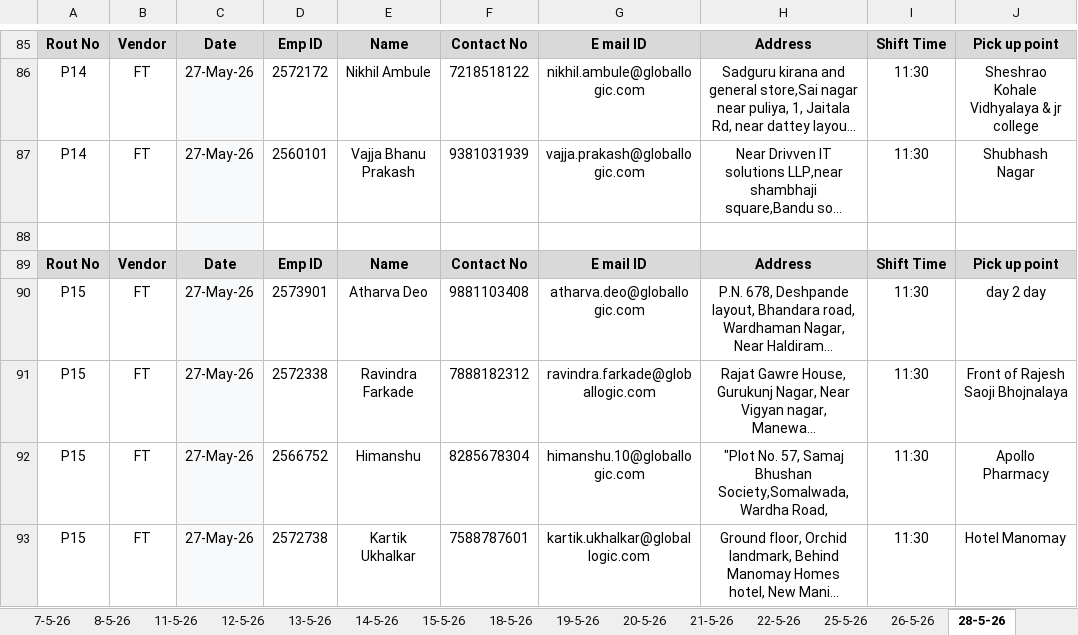
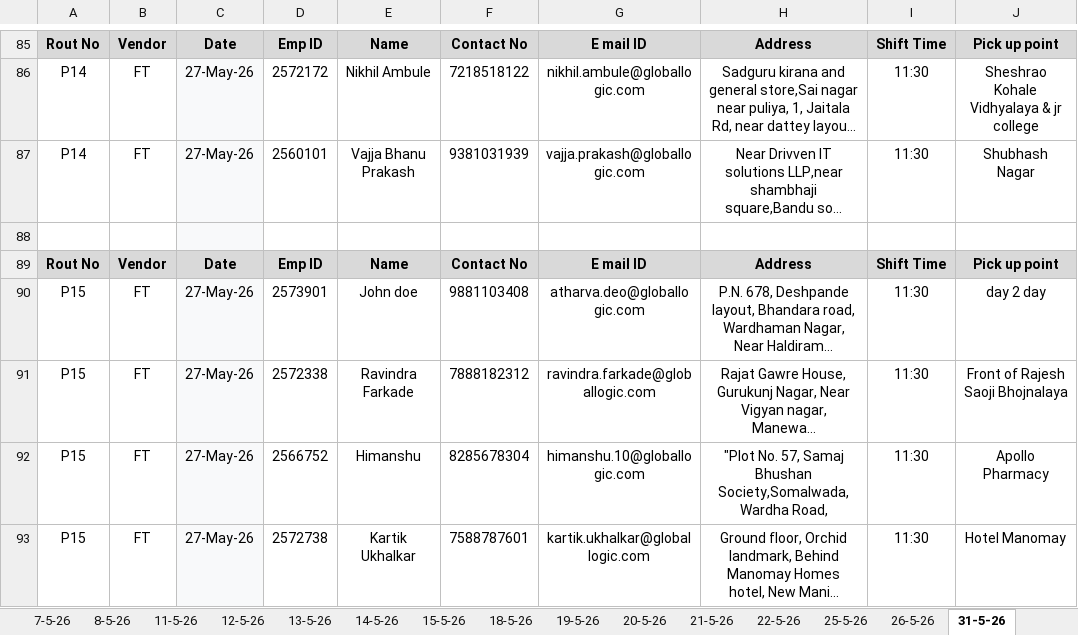
Before and after one commit to harrypeter07/transport-admin, an Excel workbook: roster.xlsx, sheet 31-5-26, drawn as a sheet; only a part is shown, gaps mark what is left out; long unchanged cells end in …; values as stored, in another font and other column widths than the file's, no borders; the diff names each change by its address in the sheet, - before the commit and + after, or states it on an @@ line.

```diff
--- a/roster.xlsx (sheet 31-5-26)
+++ b/roster.xlsx (sheet 31-5-26)
-sheet tab: 28-5-26
+sheet tab: 31-5-26
-E90: Atharva Deo
+E90: John doe
```
Also changed, not shown: 14 other files.
